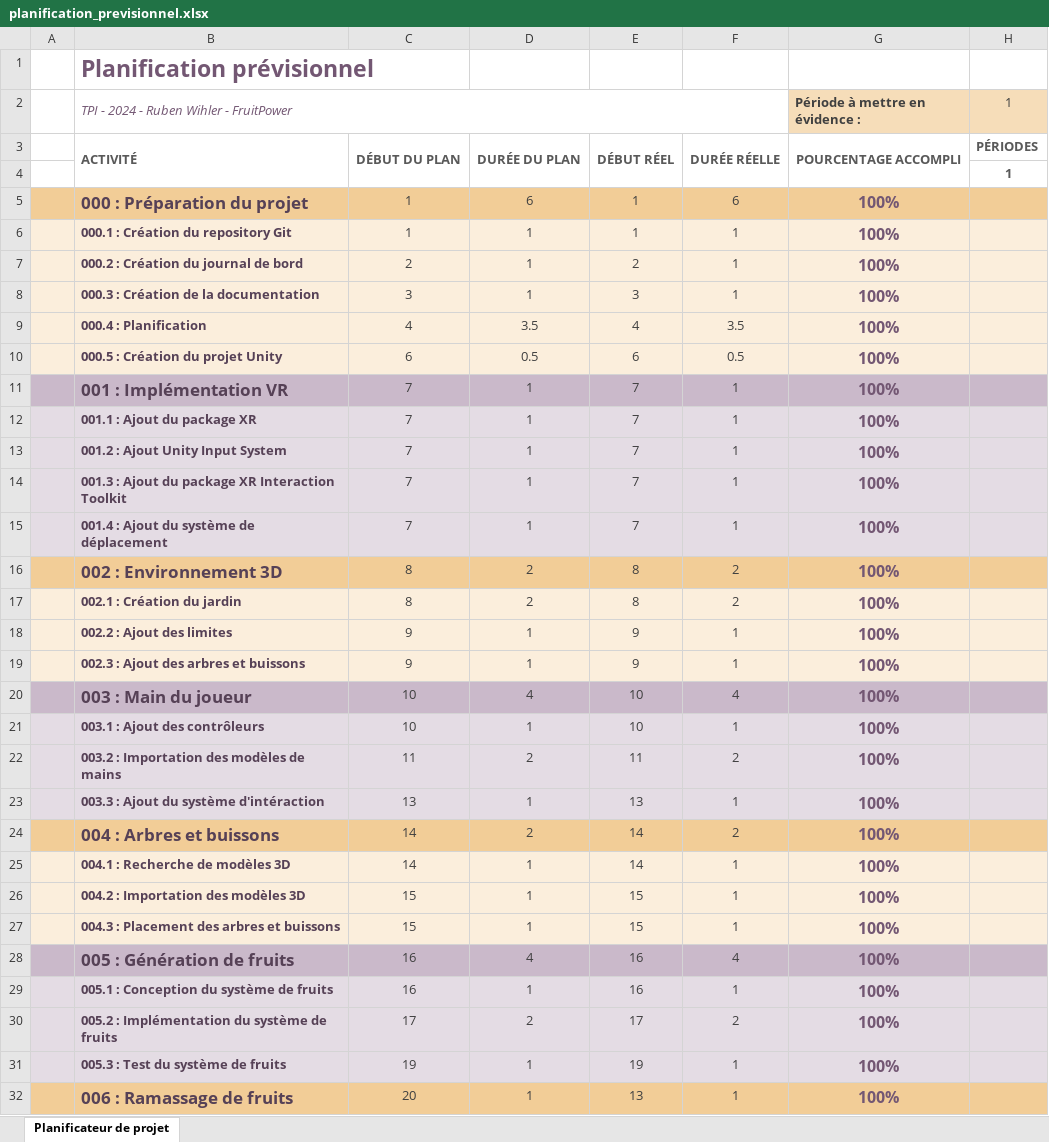
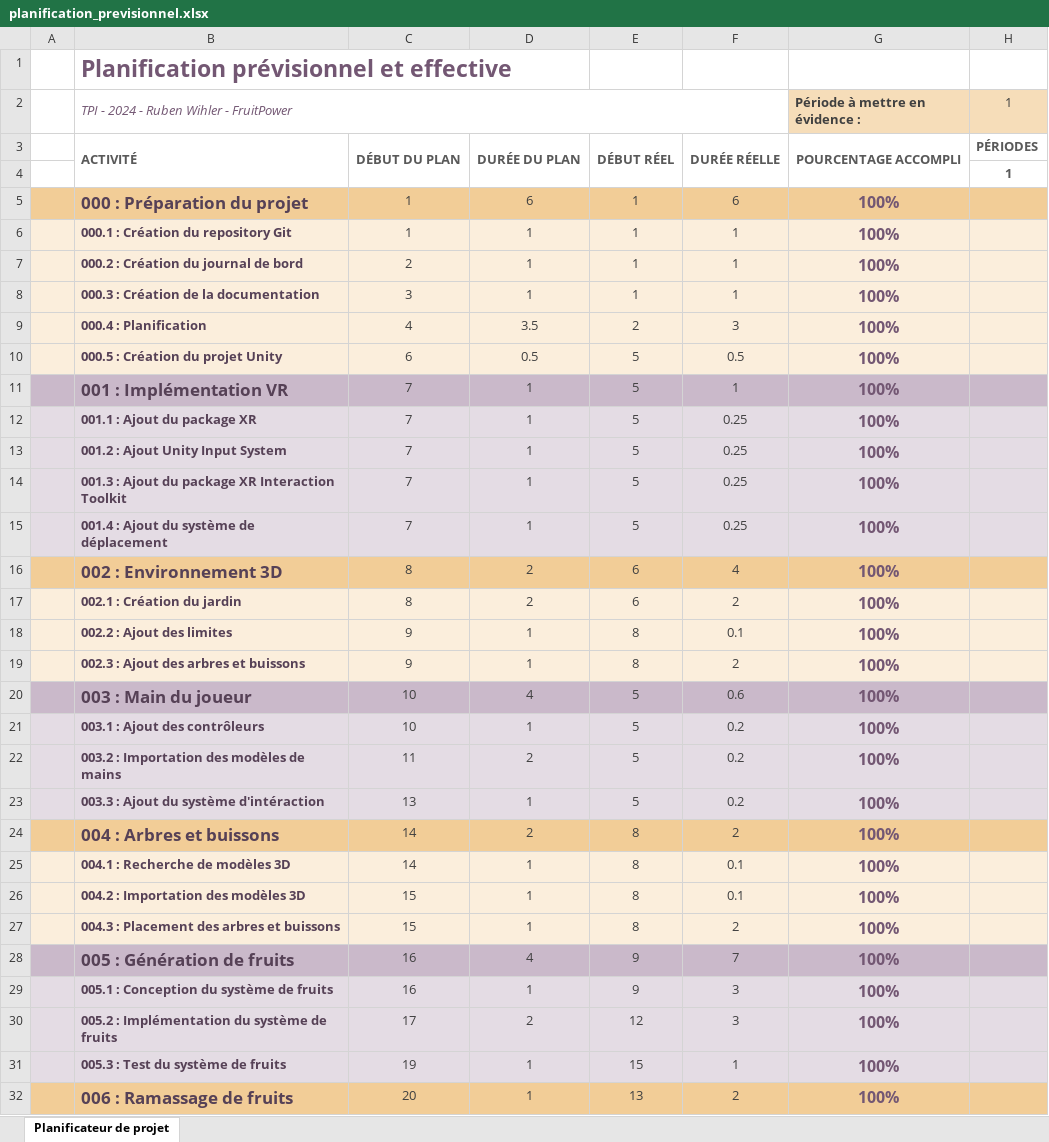
Before and after one commit to RubenWihler/FruitPower, an Excel workbook: Doc/Planification/planification_previsionnel.xlsx, sheet Planificateur de projet, drawn as a sheet; only a part is shown; values as stored, in another font and other column widths than the file's, no borders; conditional formats not drawn; the diff covers the shown part only; the diff names each change by its address in the sheet, - before the commit and + after, or states it on an @@ line.

```diff
--- a/Doc/Planification/planification_previsionnel.xlsx (sheet Planificateur de projet)
+++ b/Doc/Planification/planification_previsionnel.xlsx (sheet Planificateur de projet)
-B1: Planification prévisionnel
+B1: Planification prévisionnel et effective
-E7: 2
+E7: 1
-E8: 3
+E8: 1
-E9: 4
+E9: 2
-F9: 3.5
+F9: 3
-E10: 6
+E10: 5
-E11:E15: 7
+E11:E15: 5
-F12:F15: 1
+F12:F15: 0.25
-E16:E17: 8
+E16:E17: 6
-F16: 2
+F16: 4
-E18:E19: 9
+E18:E19: 8
-F18: 1
+F18: 0.1
-F19: 1
+F19: 2
-E20:E21: 10
+E20:E21: 5
-F20: 4
+F20: 0.6
-F21: 1
+F21: 0.2
-E22: 11
+E22: 5
-F22: 2
+F22: 0.2
-E23: 13
+E23: 5
-F23: 1
+F23: 0.2
-E24:E25: 14
+E24:E25: 8
-F25:F26: 1
+F25:F26: 0.1
-E26:E27: 15
+E26:E27: 8
-F27: 1
+F27: 2
-E28:E29: 16
+E28:E29: 9
-F28: 4
+F28: 7
-F29: 1
+F29: 3
-E30: 17
+E30: 12
-F30: 2
+F30: 3
-E31: 19
+E31: 15
-F32: 1
+F32: 2
```
Also changed, not shown: 56 edited cells elsewhere in this sheet, 31 other files.
